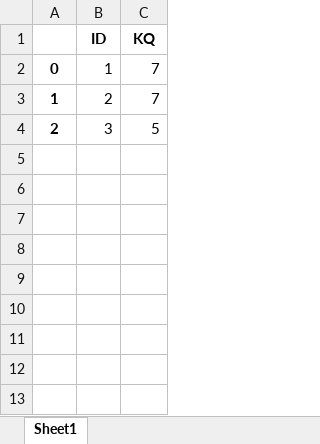
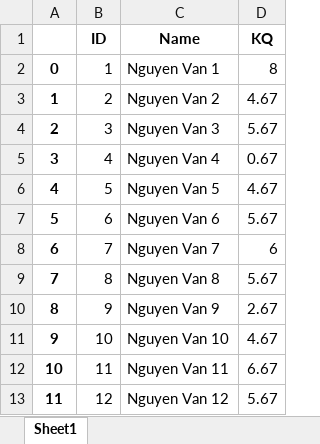
Before and after one commit to NhutNguyen236/Intro-to-Machine-learning, an Excel workbook: ML_11012020/KQ.xlsx, sheet Sheet1, drawn as a sheet; values as stored, in another font and other column widths than the file's, no borders; addresses are those after the commit; the diff names each change by its address in the sheet, - before the commit and + after, or states it on an @@ line.

```diff
--- a/ML_11012020/KQ.xlsx (sheet Sheet1)
+++ b/ML_11012020/KQ.xlsx (sheet Sheet1)
+column C (Name), rows 2-4: Nguyen Van 1 | Nguyen Van 2 | Nguyen Van 3
-D2 (KQ): 7
+D2 (KQ): 8
-D3 (KQ): 7
+D3 (KQ): 4.67
-D4 (KQ): 5
+D4 (KQ): 5.67
+row 5: 3 | 4 | Nguyen Van 4 | 0.67
+row 6: 4 | 5 | Nguyen Van 5 | 4.67
+row 7: 5 | 6 | Nguyen Van 6 | 5.67
+row 8: 6 | 7 | Nguyen Van 7 | 6
+row 9: 7 | 8 | Nguyen Van 8 | 5.67
+row 10: 8 | 9 | Nguyen Van 9 | 2.67
+row 11: 9 | 10 | Nguyen Van 10 | 4.67
+row 12: 10 | 11 | Nguyen Van 11 | 6.67
+row 13: 11 | 12 | Nguyen Van 12 | 5.67
```
Also changed, not shown: ML_11012020/data1.xlsx, 4 other files.
